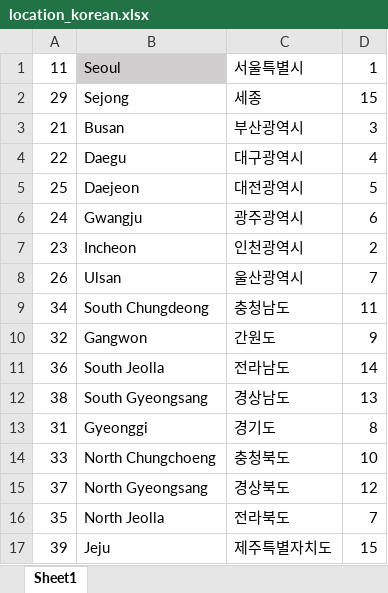
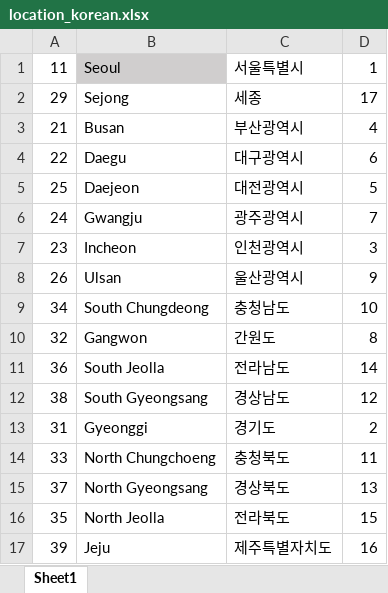
Before and after one commit to ducvietho/CG, an Excel workbook: public/location_korean.xlsx, sheet Sheet1, drawn as a sheet; values as stored, in another font and other column widths than the file's, no borders; the diff names each change by its address in the sheet, - before the commit and + after, or states it on an @@ line.

Commit message:
edit city

```diff
--- a/public/location_korean.xlsx (sheet Sheet1)
+++ b/public/location_korean.xlsx (sheet Sheet1)
-D2: 15
+D2: 17
-D3: 3
+D3: 4
-D4: 4
+D4: 6
-D6: 6
+D6: 7
-D7: 2
+D7: 3
-D8: 7
+D8: 9
-D9: 11
+D9: 10
-D10: 9
+D10: 8
-D12: 13
+D12: 12
-D13: 8
+D13: 2
-D14: 10
+D14: 11
-D15: 12
+D15: 13
-D16: 7
+D16: 15
-D17: 15
+D17: 16
```
